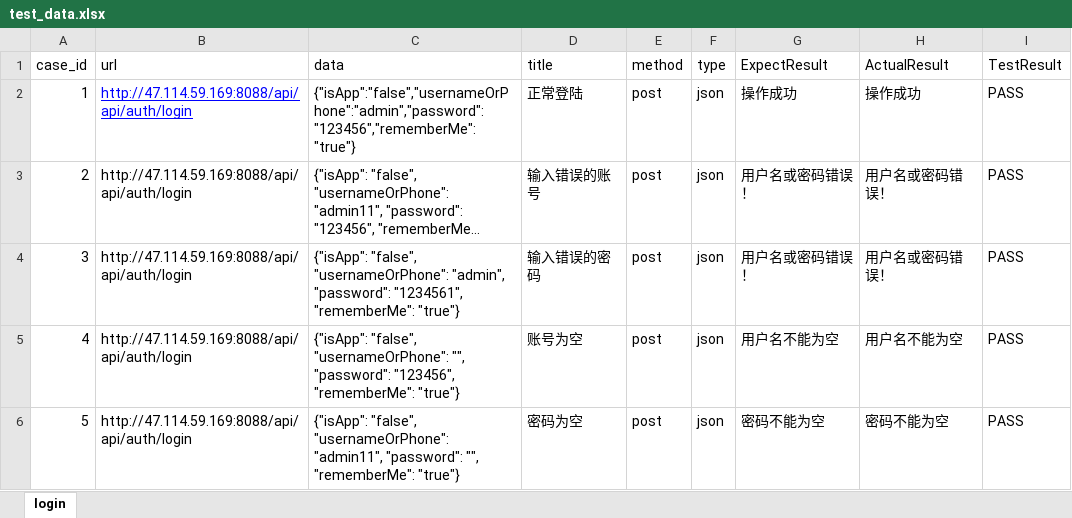
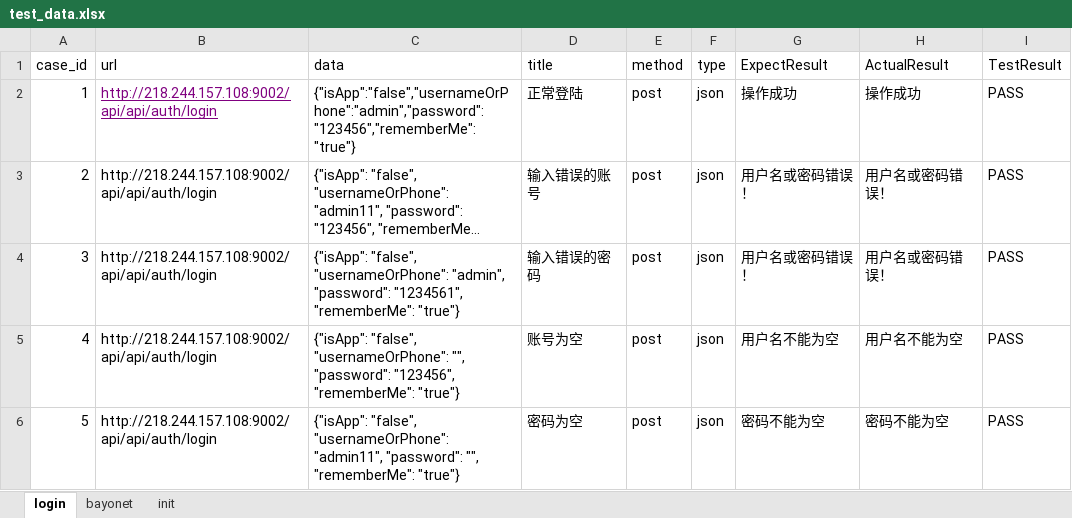
Before and after one commit to 13627058973/api_frame, an Excel workbook: test_data/test_data.xlsx, sheet login, drawn as a sheet; long unchanged cells end in …; values as stored, in another font and other column widths than the file's, no borders; the diff names each change by its address in the sheet, - before the commit and + after, or states it on an @@ line.

```diff
--- a/test_data/test_data.xlsx (sheet login)
+++ b/test_data/test_data.xlsx (sheet login)
+sheet tab: bayonet
+sheet tab: init
-B2:B6 (url): http://47.114.59.169:8088/api/api/auth/login
+B2:B6 (url): http://218.244.157.108:9002/api/api/auth/login
-B2 text colour: #0000FF
+B2 text colour: #800080
```
Also changed, not shown: 22 other files.
